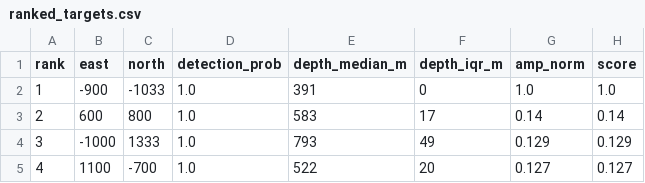
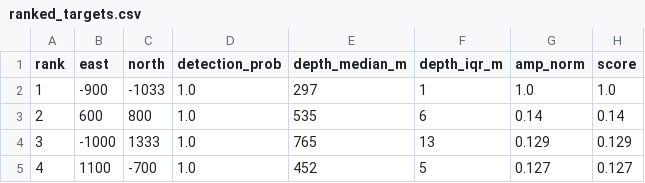
Before and after one commit to Pr0spektor/subsurface-target-ranking, a CSV file: results/ranked_targets.csv, drawn as a sheet.

Commit message:
feat: replace the depth estimator with an azimuthally averaged profile
The old estimator sorted the pixels of a square window by radius and returned the first radius
at which any single pixel fell below half amplitude. That is a noise-driven extreme value, not a
half-width: at the repo's own 2 nT noise it gave +91 m at 300 m, -248 m at 950 m and -772 m at
1200 m, with IQRs of 0-49 m, and it was calibrated and validated on the same seed.

Now the amplitude is averaged over annuli before the half-amplitude crossing is interpolated on
the mean profile, and the radius is converted with a line fitted on separate single-body scenes:

    depth = -168.1 + 1.904 x halfwidth

src/calibrate_depth.py regenerates the fit (20 scenes, 250-700 m, five seeds, R2 = 0.999,
residual sd 5 m, max error 13 m) and writes results/depth_calibration.{csv,png}, so the constant
is auditable instead of citing a notebook that contained no calibration.

Effect on the demo scene: mean |depth error| falls from 51 m to 14 m (+91/+33/-7/+72 ->
-3/-15/-35/+2). Depths below the noise floor are reported as missing rather than guessed.

- radial_profile() / halfwidth_from_profile() are unit-tested and reusable
- new test pins the estimator to <40 m mean and <80 m max error at 300/600/900 m over three seeds

```diff
--- a/results/ranked_targets.csv
+++ b/results/ranked_targets.csv
@@ -1,5 +1,5 @@
 rank,east,north,detection_prob,depth_median_m,depth_iqr_m,amp_norm,score
-1,-900,-1033,1.0,391,0,1.0,1.0
-2,600,800,1.0,583,17,0.14,0.14
-3,-1000,1333,1.0,793,49,0.129,0.129
-4,1100,-700,1.0,522,20,0.127,0.127
+1,-900,-1033,1.0,297,1,1.0,1.0
+2,600,800,1.0,535,6,0.14,0.14
+3,-1000,1333,1.0,765,13,0.129,0.129
+4,1100,-700,1.0,452,5,0.127,0.127
```
Also changed, not shown: results/recovery.csv, 7 other files.
